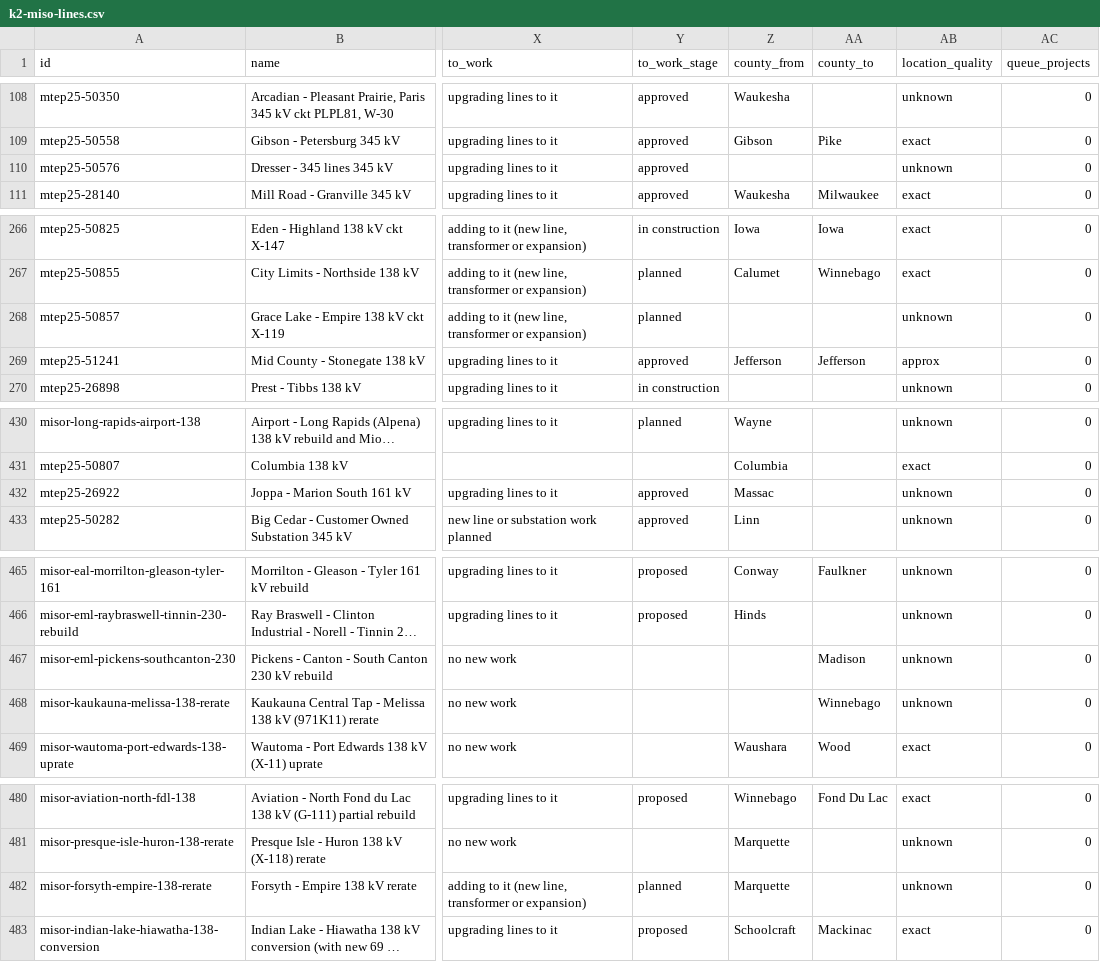
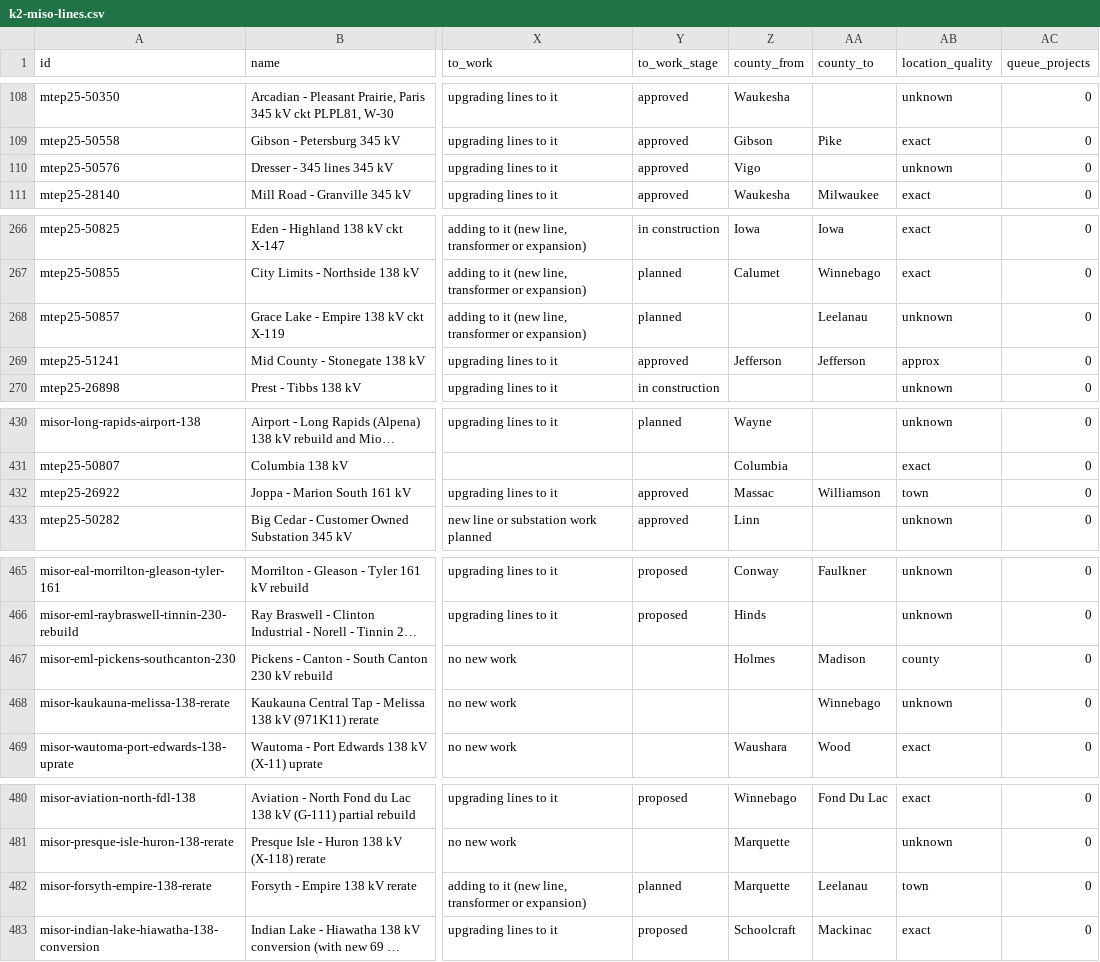
Before and after one commit to jaidensuthar-collab/shinepro-demo, a CSV file: k2-line-watch/web/exports/k2-miso-lines.csv, drawn as a sheet; only a part is shown, gaps mark what is left out; long unchanged cells end in …; the diff covers the shown part only; the diff names each change by its address in the sheet, - before the commit and + after, or states it on an @@ line.

```diff
--- a/k2-line-watch/web/exports/k2-miso-lines.csv
+++ b/k2-line-watch/web/exports/k2-miso-lines.csv
-Z110 (county_from): (empty)
+Z110 (county_from): Vigo
-AA268 (county_to): (empty)
+AA268 (county_to): Leelanau
-AA432 (county_to): (empty)
+AA432 (county_to): Williamson
-AB432 (location_quality): unknown
+AB432 (location_quality): town
-Z467 (county_from): (empty)
+Z467 (county_from): Holmes
-AB467 (location_quality): unknown
+AB467 (location_quality): county
-AA482 (county_to): (empty)
+AA482 (county_to): Leelanau
-AB482 (location_quality): unknown
+AB482 (location_quality): town
```
Also changed, not shown: 42 edited cells elsewhere in this file, k2-line-watch/web/exports/k2-miso-substations.csv, 40 other files.
